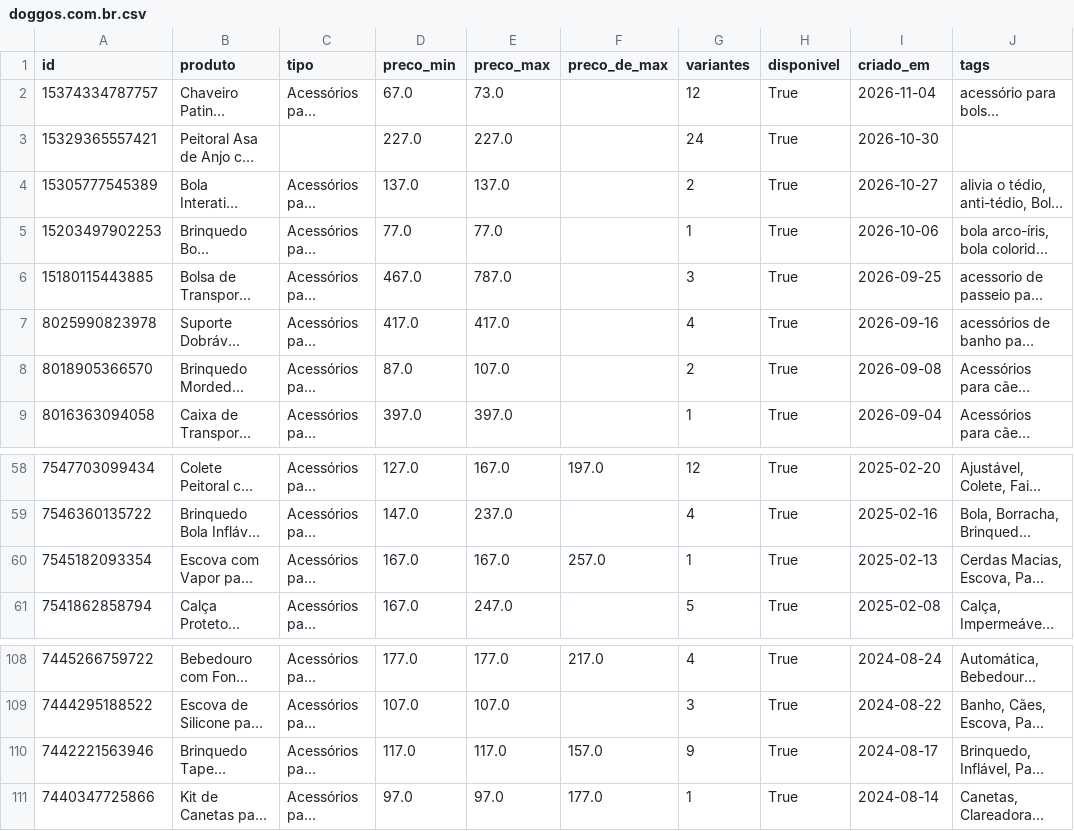
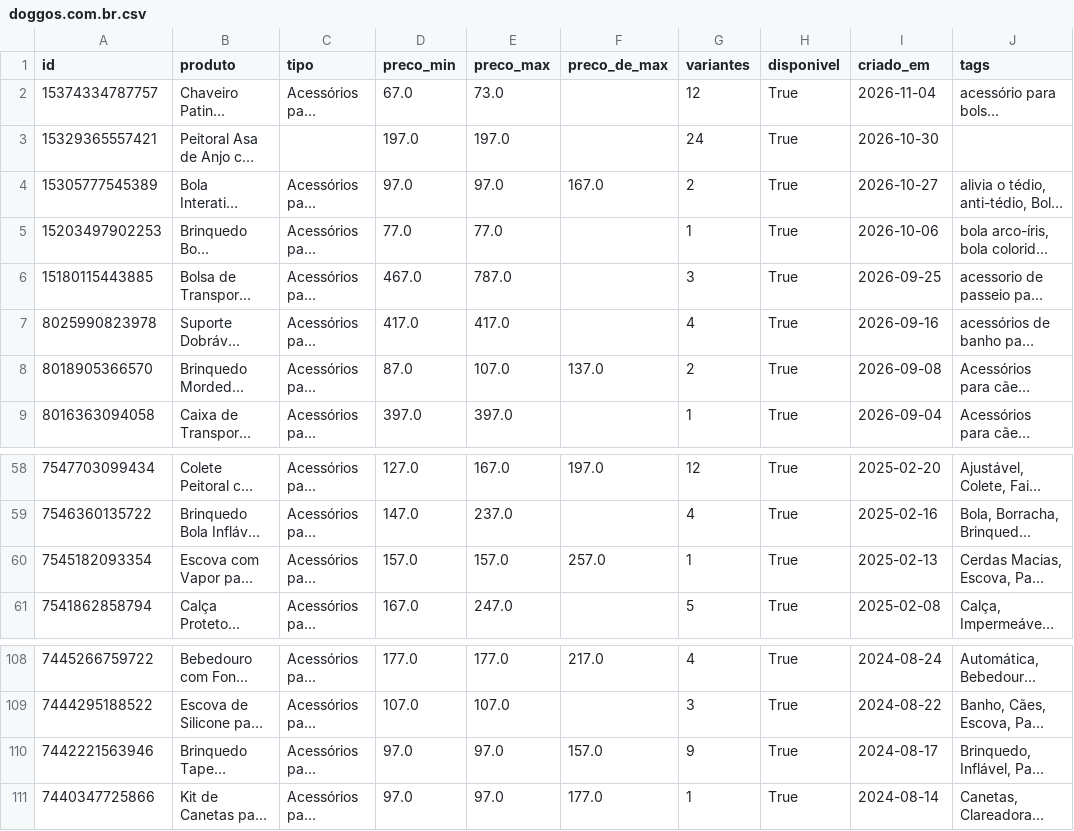
Before and after one commit to helioncontato1-coder/coletor-dados, a CSV file: dados/lojas/doggos.com.br.csv, drawn as a sheet; only a part is shown, gaps mark what is left out; long unchanged cells end in …; the diff names each change by its address in the sheet, - before the commit and + after, or states it on an @@ line.

```diff
--- a/dados/lojas/doggos.com.br.csv
+++ b/dados/lojas/doggos.com.br.csv
-D3 (preco_min): 227.0
+D3 (preco_min): 197.0
-E3 (preco_max): 227.0
+E3 (preco_max): 197.0
-D4 (preco_min): 137.0
+D4 (preco_min): 97.0
-E4 (preco_max): 137.0
+E4 (preco_max): 97.0
-F4 (preco_de_max): (empty)
+F4 (preco_de_max): 167.0
-F8 (preco_de_max): (empty)
+F8 (preco_de_max): 137.0
-D60 (preco_min): 167.0
+D60 (preco_min): 157.0
-E60 (preco_max): 167.0
+E60 (preco_max): 157.0
-D110 (preco_min): 117.0
+D110 (preco_min): 97.0
-E110 (preco_max): 117.0
+E110 (preco_max): 97.0
```
Also changed, not shown: dados/lojas/mudancas.csv, dados/lojas/pelsbarn.com.csv, 2 other files.
